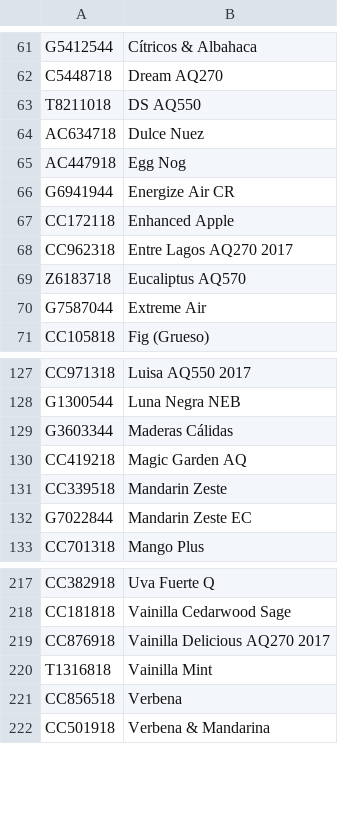
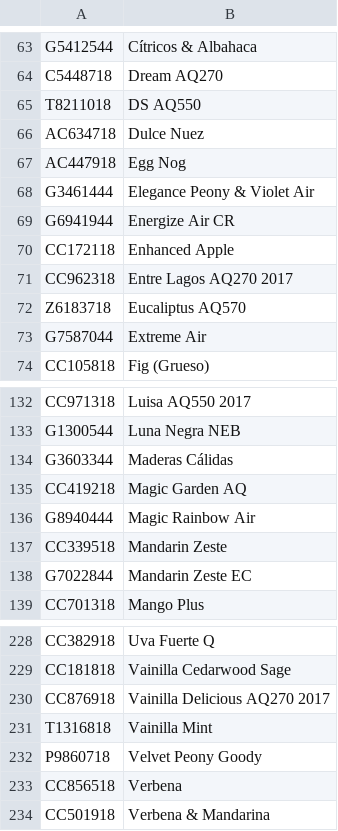
Before and after one commit to parcuatro/hojas, a CSV file: mapeo.csv, drawn as a sheet; only a part is shown, gaps mark what is left out; the diff covers the shown part only.

```diff
--- a/mapeo.csv
+++ b/mapeo.csv
@@ -65,2 +67,3 @@ AC634718;Dulce Nuez
 AC447918;Egg Nog
+G3461444;Elegance Peony & Violet Air
 G6941944;Energize Air CR
@@ -130,2 +135,3 @@ G3603344;Maderas Cálidas
 CC419218;Magic Garden AQ
+G8940444;Magic Rainbow Air
 CC339518;Mandarin Zeste
@@ -220,2 +231,3 @@ CC876918;Vainilla Delicious AQ270 2017
 T1316818;Vainilla Mint
+P9860718;Velvet Peony Goody
 CC856518;Verbena
```
Also changed, not shown: 9 added rows elsewhere in this file, 13 other files.
